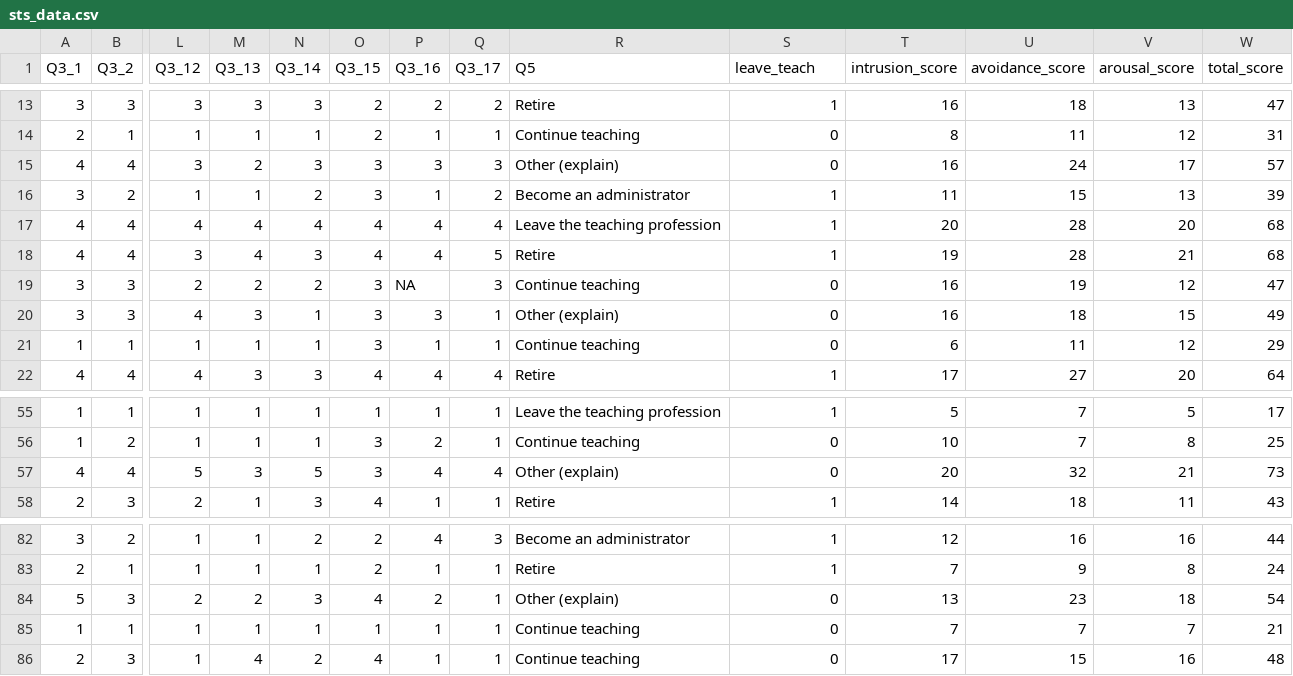
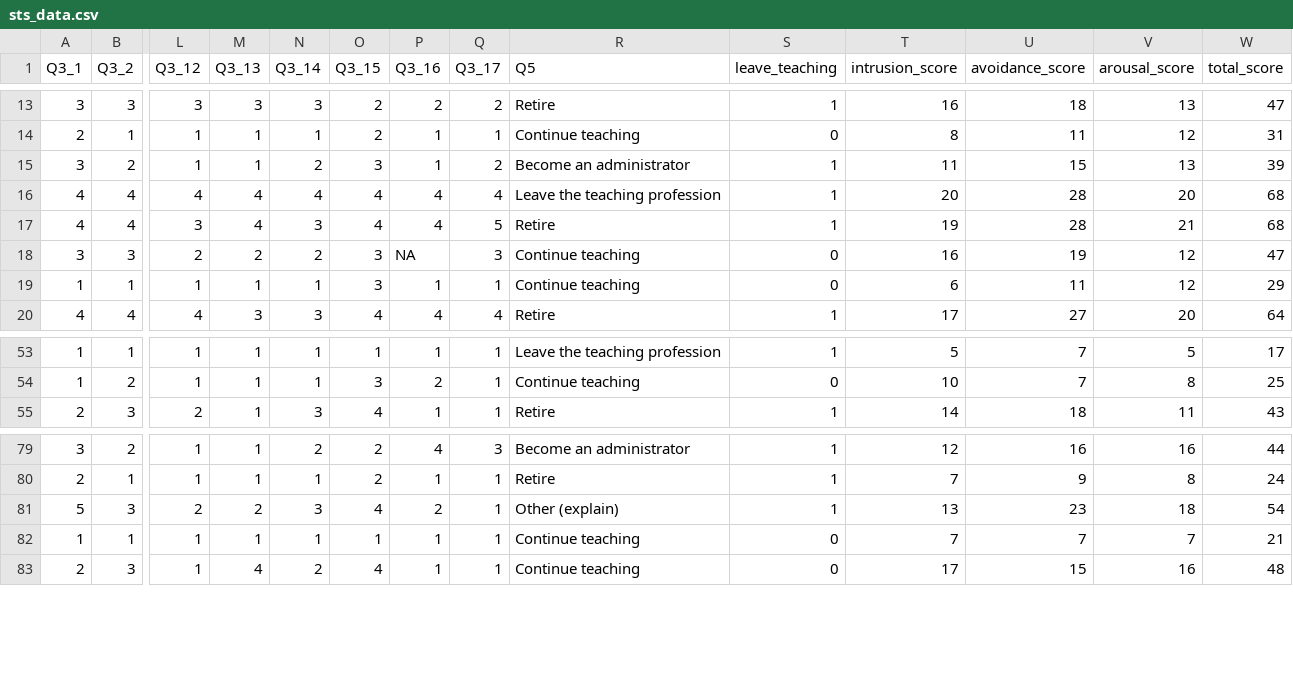
Before and after one commit to hmhstats/IDC6940_HHawkins, a CSV file: sts_data.csv, drawn as a sheet; only a part is shown, gaps mark what is left out; removed rows and columns are numbered as before the commit, all else as after; rows hold the shown columns only; the diff names each change by its address in the sheet, - before the commit and + after, or states it on an @@ line.

Commit message:
edit data and analysis

```diff
--- a/sts_data.csv
+++ b/sts_data.csv
-S1: leave_teach
+S1: leave_teaching
-row 15: 4 | 4 | 3 | 2 | 3 | 3 | 3 | 3 | Other (explain) | 0 | 16 | 24 | 17 | 57
-row 20: 3 | 3 | 4 | 3 | 1 | 3 | 3 | 1 | Other (explain) | 0 | 16 | 18 | 15 | 49
-row 57: 4 | 4 | 5 | 3 | 5 | 3 | 4 | 4 | Other (explain) | 0 | 20 | 32 | 21 | 73
-S81 (leave_teaching): 0
+S81 (leave_teaching): 1
```
Also changed, not shown: 3 other files.
